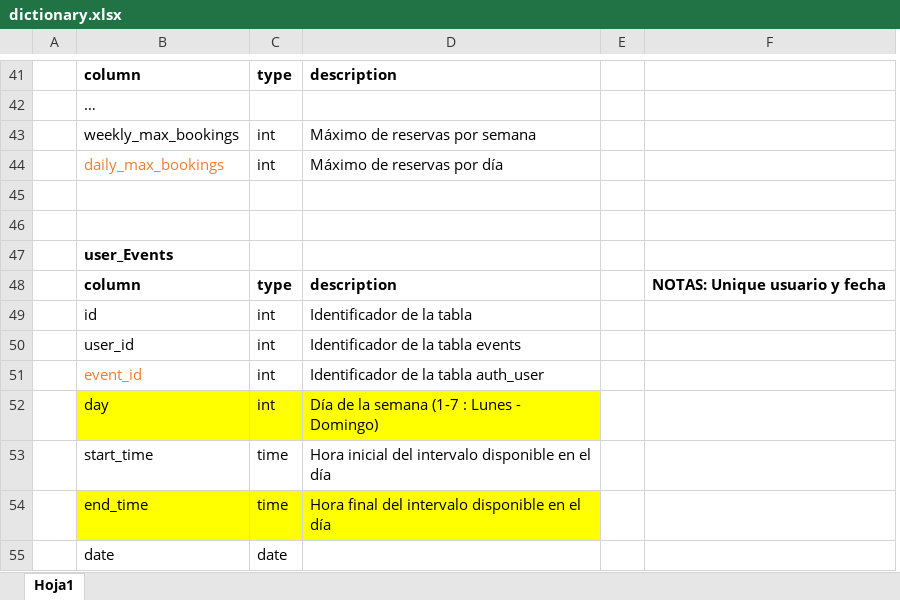
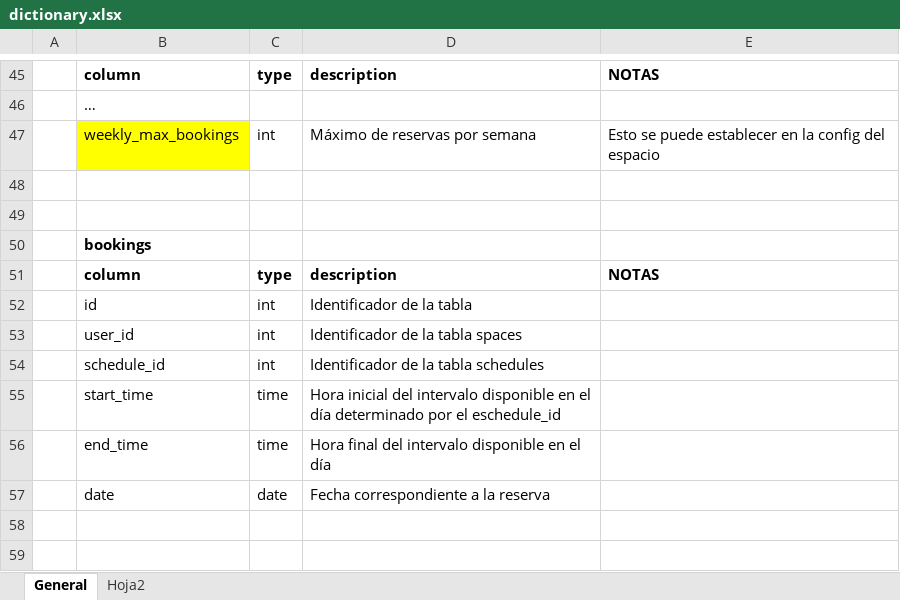
Before and after one commit to Kelly97/djangular_test, an Excel workbook: dictionary.xlsx, sheet General, drawn as a sheet; only a part is shown, gaps mark what is left out; values as stored, in another font and other column widths than the file's, no borders; removed rows and columns are numbered as before the commit, all else as after; the diff covers the shown part only; the diff names each change by its address in the sheet, - before the commit and + after, or states it on an @@ line.

```diff
--- a/dictionary.xlsx (sheet General)
+++ b/dictionary.xlsx (sheet General)
-sheet tab: Hoja1
+sheet tab: General
+sheet tab: Hoja2
-column E, empty
-column F, row 48: NOTAS: Unique usuario y fecha
+column E, rows 45-51: NOTAS |  | Esto se puede establecer en la config del espacio |  |  |  | NOTAS
-B47 fill: none
+B47 fill: #FFFF00
-row 44:  | daily_max_bookings | int | Máximo de reservas por día
-B50: user_Events
+B50: bookings
-D53: Identificador de la tabla events
+D53: Identificador de la tabla spaces
-B54: event_id
+B54: schedule_id
-B54 text colour: #ED7D31
+B54 text colour: black
-D54: Identificador de la tabla auth_user
+D54: Identificador de la tabla schedules
-row 52:  | day | int | Día de la semana (1-7 : Lunes - Domingo)
-D55: …el día
+D55: …el día determinado por el eschedule_id
-B56:D56 fill: #FFFF00
+B56:D56 fill: none
-D57: (empty)
+D57: Fecha correspondiente a la reserva
```
Also changed, not shown: 4 added rows, 9 edited cells and cell formats elsewhere in this sheet, 38 other files.
